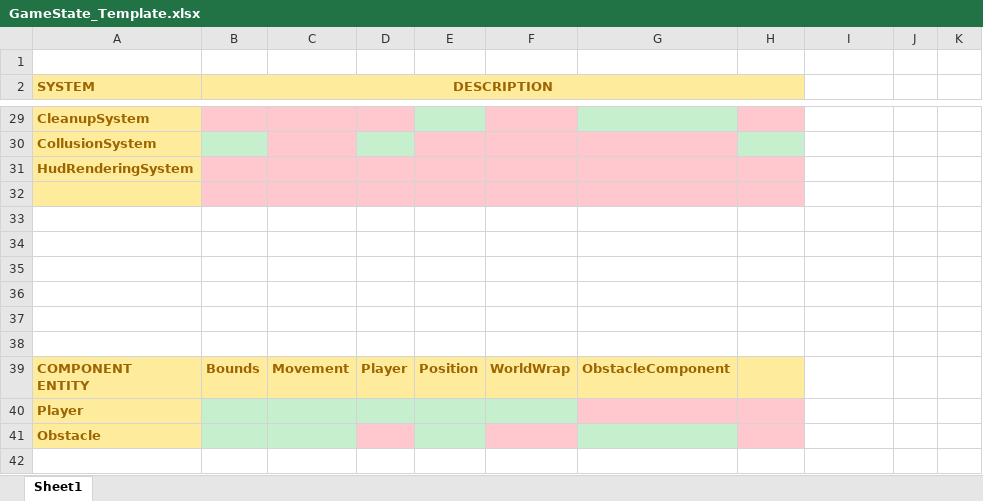
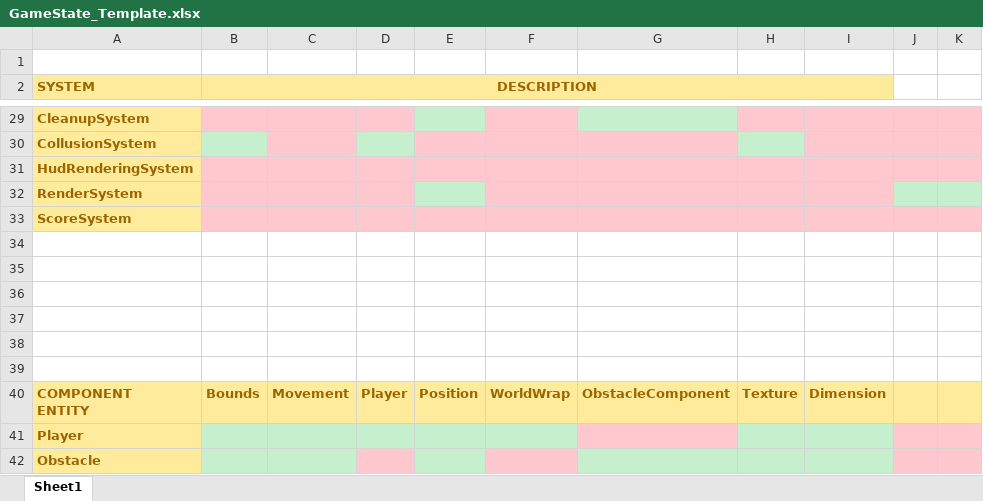
Before and after one commit to dplaton/obstacle-course, an Excel workbook: GameState_Template.xlsx, sheet Sheet1, drawn as a sheet; only a part is shown, gaps mark what is left out; values as stored, in another font and other column widths than the file's, no borders; removed rows and columns are numbered as before the commit, all else as after; the diff covers the shown part only; the diff names each change by its address in the sheet, - before the commit and + after, or states it on an @@ line.

Commit message:
Add the render system to attach texture to our objects. Add the background.

```diff
--- a/GameState_Template.xlsx (sheet Sheet1)
+++ b/GameState_Template.xlsx (sheet Sheet1)
-B2:H2 merged
+B2:I2 merged
-I2 fill: none
+I2 fill: #FFEB9C
-I29:K31 fill: none
+I29:K31 fill: #FFC7CE
+row 32: RenderSystem
+row 33: ScoreSystem
-A34 fill: #FFEB9C
+A34 fill: none
-B34:H34 fill: #FFC7CE
+B34:H34 fill: none
-row 38: (empty)
-H40: (empty)
+H40: Texture
-I40: (empty)
+I40: Dimension
-I40:K40 fill: none
+I40:K40 fill: #FFEB9C
-H41:H42 fill: #FFC7CE
+H41:H42 fill: #C6EFCE
-I41:I42 fill: none
+I41:I42 fill: #C6EFCE
-J41:K42 fill: none
+J41:K42 fill: #FFC7CE
```
Also changed, not shown: 2 added rows, 2 removed rows, 2 edited cells, cell formats and merged cells elsewhere in this sheet, 7 other files.
